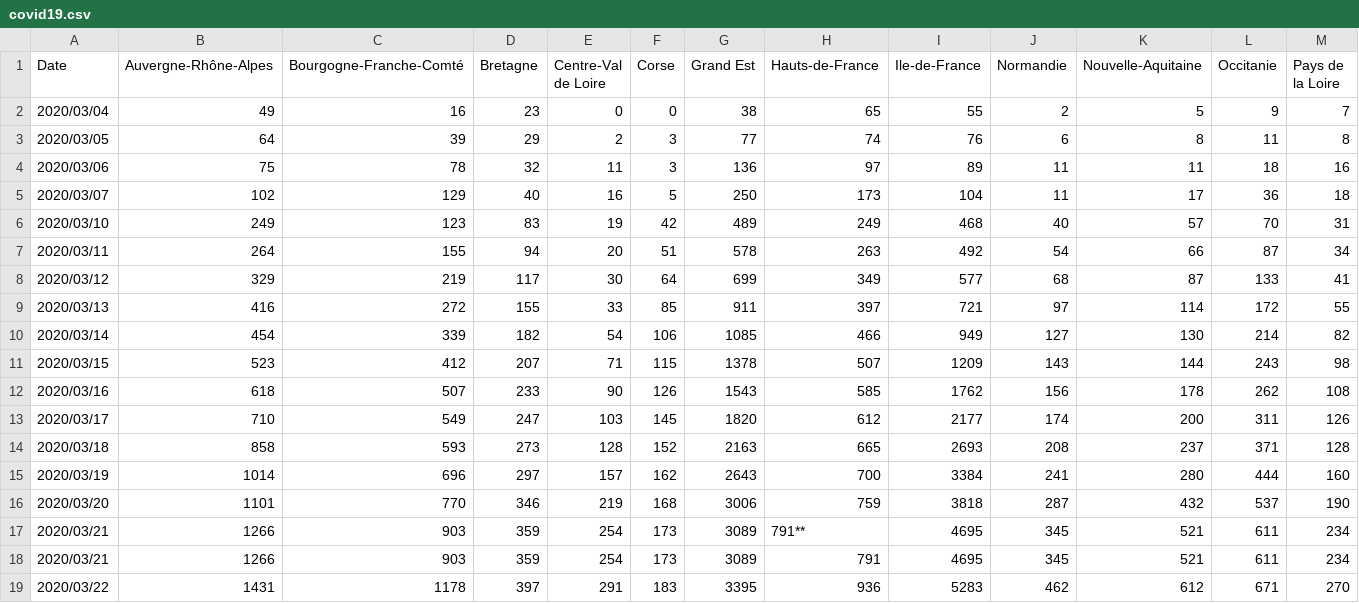
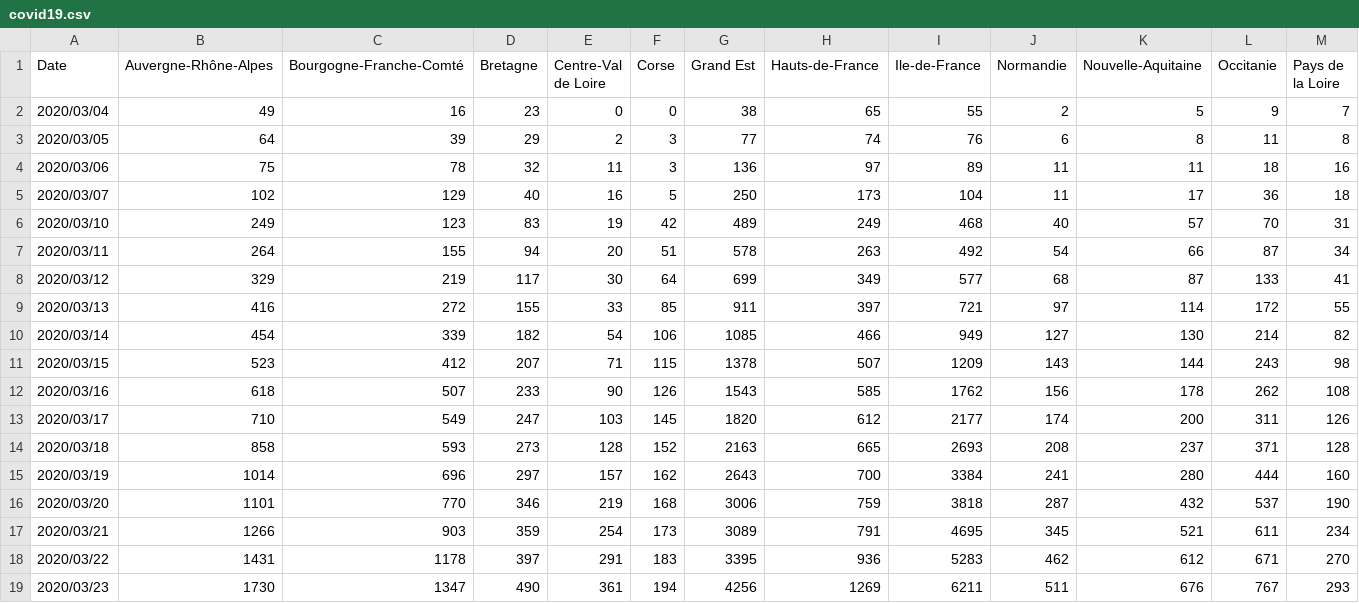
Before and after one commit to HuguesPecout/coronavirus_FR, a CSV file: data/covid19.csv, drawn as a sheet; only a part is shown; removed rows and columns are numbered as before the commit, all else as after; rows hold the shown columns only; the diff names each change by its address in the sheet, - before the commit and + after, or states it on an @@ line.

```diff
--- a/data/covid19.csv
+++ b/data/covid19.csv
-row 17: 2020/03/21 | 1266 | 903 | 359 | 254 | 173 | 3089 | 791** | 4695 | 345 | 521 | 611 | 234
+row 19: 2020/03/23 | 1730 | 1347 | 490 | 361 | 194 | 4256 | 1269 | 6211 | 511 | 676 | 767 | 293
```
Also changed, not shown: 1 other file.
